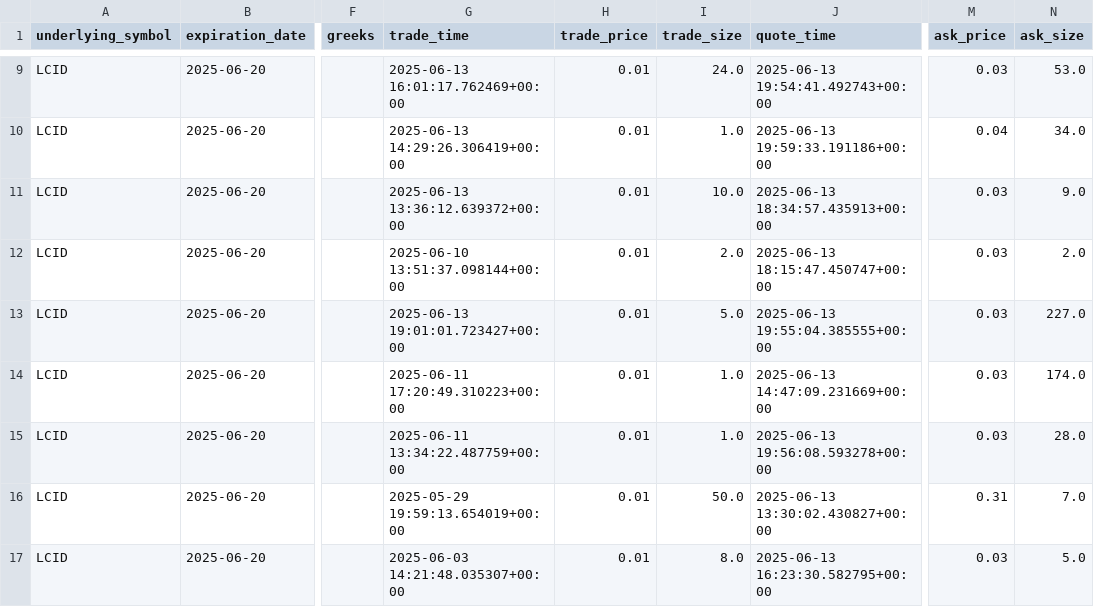
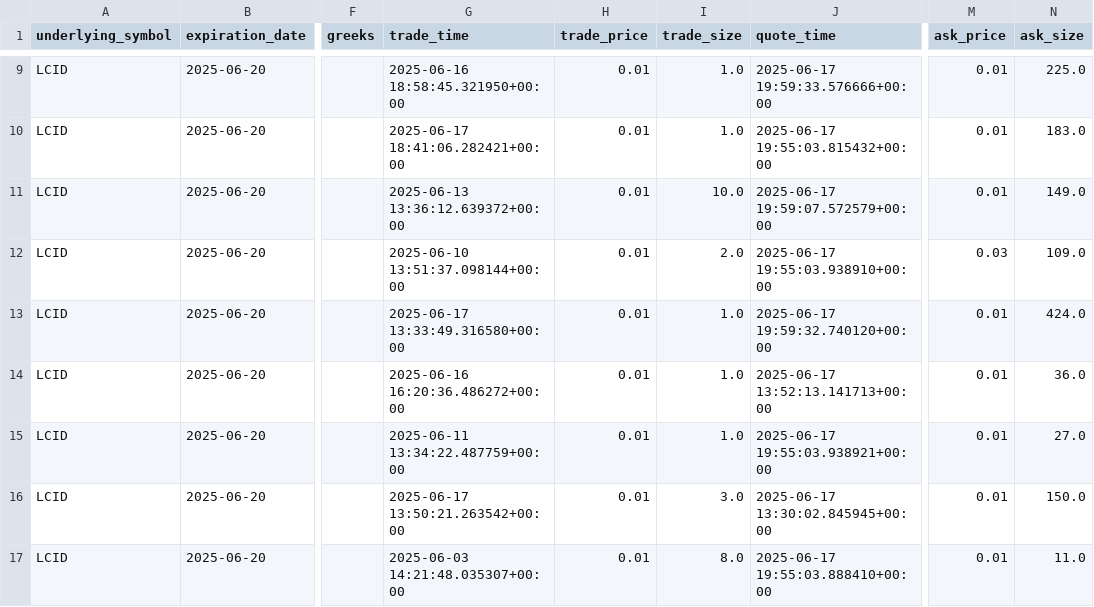
Before and after one commit to Jin-fo/Alpaca3.2, a CSV file: data/LCID.csv, drawn as a sheet; only a part is shown, gaps mark what is left out; the diff covers the shown part only; the diff names each change by its address in the sheet, - before the commit and + after, or states it on an @@ line.

```diff
--- a/data/LCID.csv
+++ b/data/LCID.csv
-G9 (trade_time): 2025-06-13 16:01:17.762469+00:00
+G9 (trade_time): 2025-06-16 18:58:45.321950+00:00
-I9 (trade_size): 24.0
+I9 (trade_size): 1.0
-J9 (quote_time): 2025-06-13 19:54:41.492743+00:00
+J9 (quote_time): 2025-06-17 19:59:33.576666+00:00
-M9 (ask_price): 0.03
+M9 (ask_price): 0.01
-N9 (ask_size): 53.0
+N9 (ask_size): 225.0
-G10 (trade_time): 2025-06-13 14:29:26.306419+00:00
+G10 (trade_time): 2025-06-17 18:41:06.282421+00:00
-J10 (quote_time): 2025-06-13 19:59:33.191186+00:00
+J10 (quote_time): 2025-06-17 19:55:03.815432+00:00
-M10 (ask_price): 0.04
+M10 (ask_price): 0.01
-N10 (ask_size): 34.0
+N10 (ask_size): 183.0
-J11 (quote_time): 2025-06-13 18:34:57.435913+00:00
+J11 (quote_time): 2025-06-17 19:59:07.572579+00:00
-M11 (ask_price): 0.03
+M11 (ask_price): 0.01
-N11 (ask_size): 9.0
+N11 (ask_size): 149.0
-J12 (quote_time): 2025-06-13 18:15:47.450747+00:00
+J12 (quote_time): 2025-06-17 19:55:03.938910+00:00
-N12 (ask_size): 2.0
+N12 (ask_size): 109.0
-G13 (trade_time): 2025-06-13 19:01:01.723427+00:00
+G13 (trade_time): 2025-06-17 13:33:49.316580+00:00
-I13 (trade_size): 5.0
+I13 (trade_size): 1.0
-J13 (quote_time): 2025-06-13 19:55:04.385555+00:00
+J13 (quote_time): 2025-06-17 19:59:32.740120+00:00
-M13:M15 (ask_price): 0.03
+M13:M15 (ask_price): 0.01
-N13 (ask_size): 227.0
+N13 (ask_size): 424.0
-G14 (trade_time): 2025-06-11 17:20:49.310223+00:00
+G14 (trade_time): 2025-06-16 16:20:36.486272+00:00
-J14 (quote_time): 2025-06-13 14:47:09.231669+00:00
+J14 (quote_time): 2025-06-17 13:52:13.141713+00:00
-N14 (ask_size): 174.0
+N14 (ask_size): 36.0
-J15 (quote_time): 2025-06-13 19:56:08.593278+00:00
+J15 (quote_time): 2025-06-17 19:55:03.938921+00:00
-N15 (ask_size): 28.0
+N15 (ask_size): 27.0
-G16 (trade_time): 2025-05-29 19:59:13.654019+00:00
+G16 (trade_time): 2025-06-17 13:50:21.263542+00:00
-I16 (trade_size): 50.0
+I16 (trade_size): 3.0
-J16 (quote_time): 2025-06-13 13:30:02.430827+00:00
+J16 (quote_time): 2025-06-17 13:30:02.845945+00:00
-M16 (ask_price): 0.31
+M16 (ask_price): 0.01
-N16 (ask_size): 7.0
+N16 (ask_size): 150.0
-J17 (quote_time): 2025-06-13 16:23:30.582795+00:00
+J17 (quote_time): 2025-06-17 19:55:03.888410+00:00
-M17 (ask_price): 0.03
+M17 (ask_price): 0.01
-N17 (ask_size): 5.0
+N17 (ask_size): 11.0
```
Also changed, not shown: 135 edited cells elsewhere in this file, data/AMSC.csv, data/MU.csv, 56 other files.
